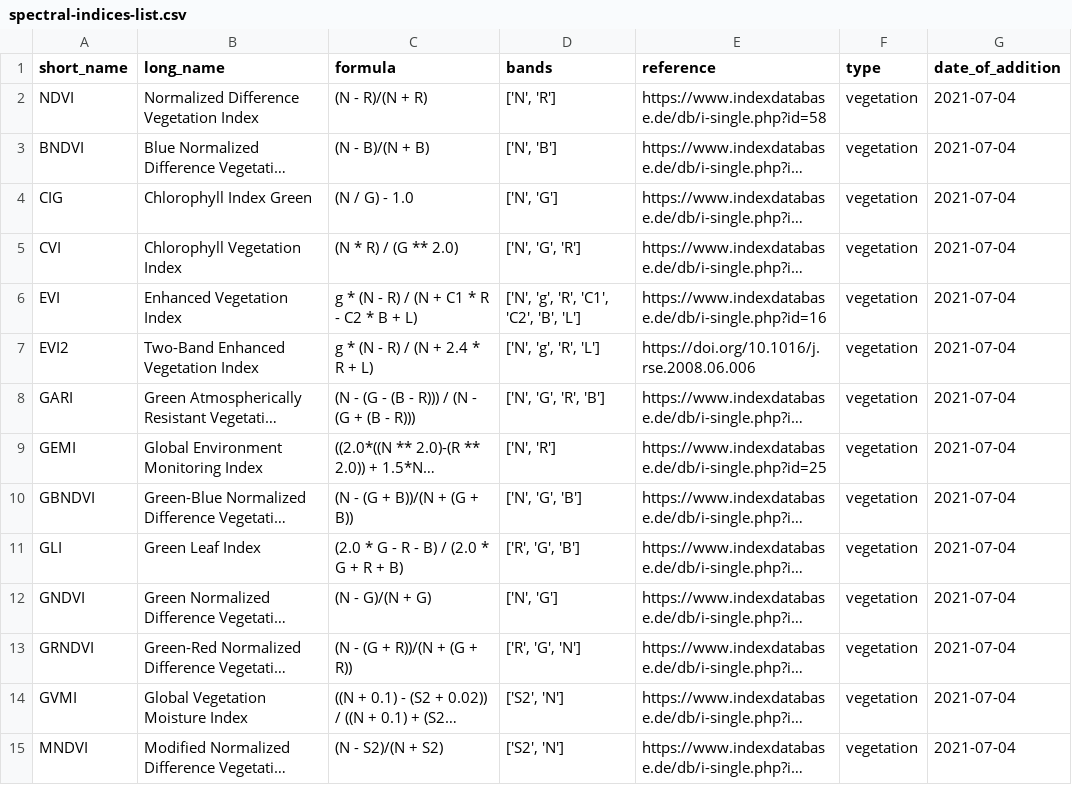
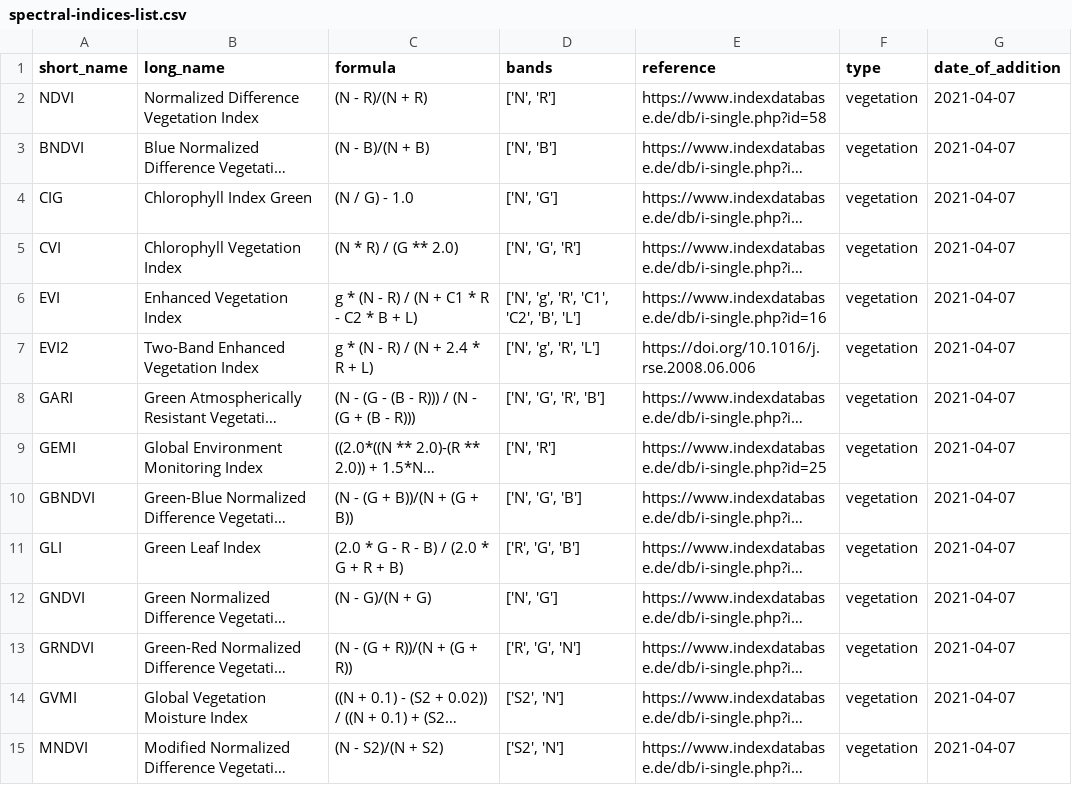
Before and after one commit to awesome-spectral-indices/awesome-spectral-indices, a CSV file: spectral-indices-list.csv, drawn as a sheet; only a part is shown; long unchanged cells end in …; the diff covers the shown part only; the diff names each change by its address in the sheet, - before the commit and + after, or states it on an @@ line.

```diff
--- a/spectral-indices-list.csv
+++ b/spectral-indices-list.csv
-G2:G15 (date_of_addition): 2021-07-04
+G2:G15 (date_of_addition): 2021-04-07
```
Also changed, not shown: 1 added row and 19 edited cells elsewhere in this file, 1 other file.
